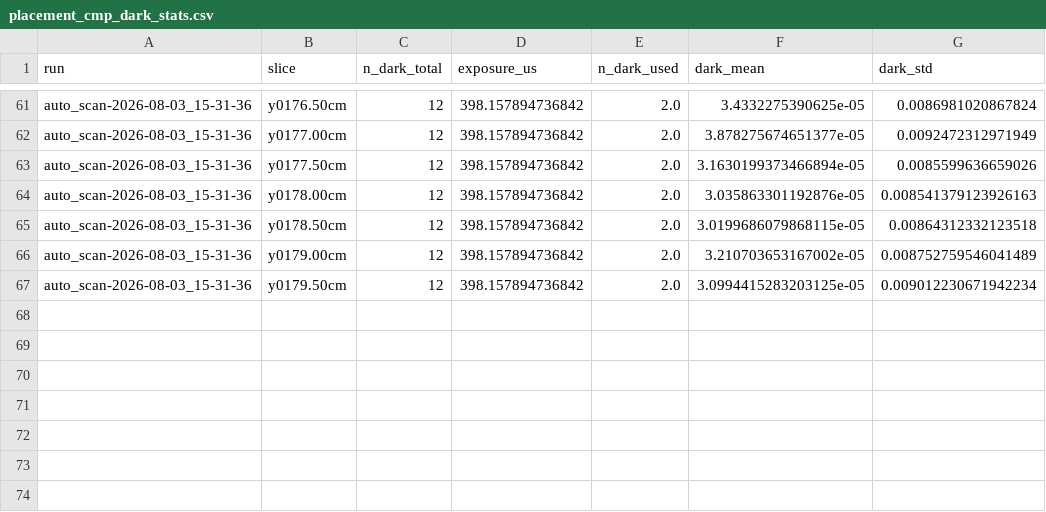
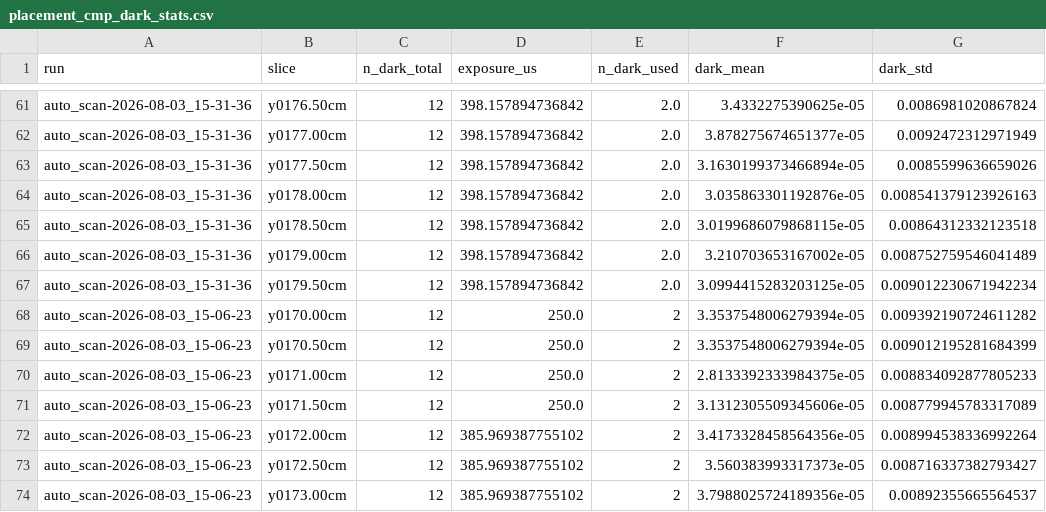
Before and after one commit to leigh-johnson/bessel_beam_profiler, a CSV file: notebooks/reductions/placement_cmp_dark_stats.csv, drawn as a sheet; only a part is shown, gaps mark what is left out.

```diff
--- a/notebooks/reductions/placement_cmp_dark_stats.csv
+++ b/notebooks/reductions/placement_cmp_dark_stats.csv
@@ -67 +67,8 @@ auto_scan-2026-08-03_15-31-36,y0179.00cm,12,398.157894736842,2.0,3.2107036531670
 auto_scan-2026-08-03_15-31-36,y0179.50cm,12,398.157894736842,2.0,3.0994415283203125e-05,0.009012230671942234
+auto_scan-2026-08-03_15-06-23,y0170.00cm,12,250.0,2,3.3537548006279394e-05,0.009392190724611282
+auto_scan-2026-08-03_15-06-23,y0170.50cm,12,250.0,2,3.3537548006279394e-05,0.009012195281684399
+auto_scan-2026-08-03_15-06-23,y0171.00cm,12,250.0,2,2.8133392333984375e-05,0.008834092877805233
+auto_scan-2026-08-03_15-06-23,y0171.50cm,12,250.0,2,3.1312305509345606e-05,0.008779945783317089
+auto_scan-2026-08-03_15-06-23,y0172.00cm,12,385.969387755102,2,3.4173328458564356e-05,0.008994538336992264
+auto_scan-2026-08-03_15-06-23,y0172.50cm,12,385.969387755102,2,3.560383993317373e-05,0.008716337382793427
+auto_scan-2026-08-03_15-06-23,y0173.00cm,12,385.969387755102,2,3.7988025724189356e-05,0.00892355665564537
```
Also changed, not shown: 8 other files.
